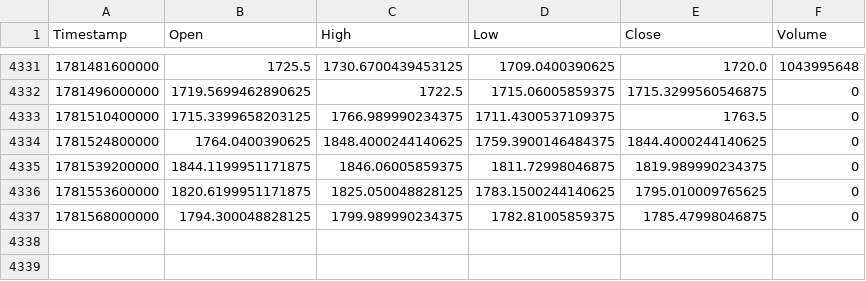
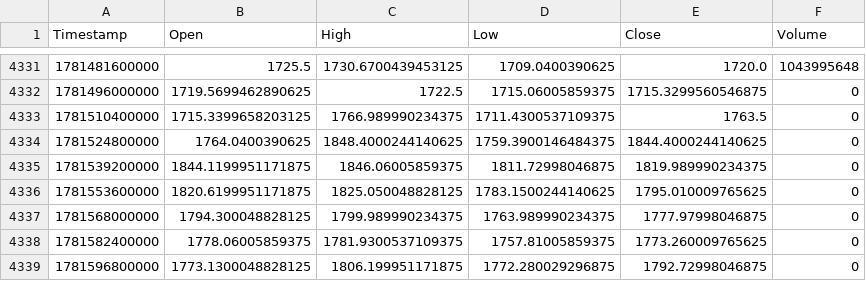
Before and after one commit to KamranPA/Trading-bot-roor, a CSV file: data/4h/ETH_USDT_history.csv, drawn as a sheet; only a part is shown, gaps mark what is left out.

```diff
--- a/data/4h/ETH_USDT_history.csv
+++ b/data/4h/ETH_USDT_history.csv
@@ -4336,2 +4336,4 @@ Timestamp,Open,High,Low,Close,Volume
 1781553600000,1820.6199951171875,1825.050048828125,1783.1500244140625,1795.010009765625,0
-1781568000000,1794.300048828125,1799.989990234375,1782.81005859375,1785.47998046875,0
+1781568000000,1794.300048828125,1799.989990234375,1763.989990234375,1777.97998046875,0
+1781582400000,1778.06005859375,1781.9300537109375,1757.81005859375,1773.260009765625,0
+1781596800000,1773.1300048828125,1806.199951171875,1772.280029296875,1792.72998046875,0
```
Also changed, not shown: data/4h/BCH_USDT_history.csv, data/4h/DOT_USDT_history.csv, 10 other files.
